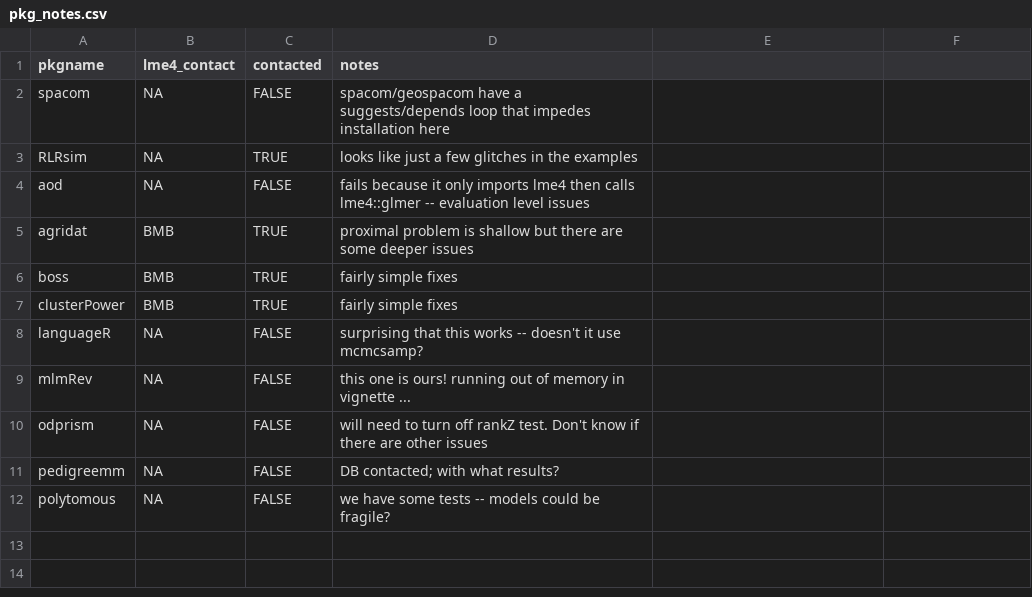
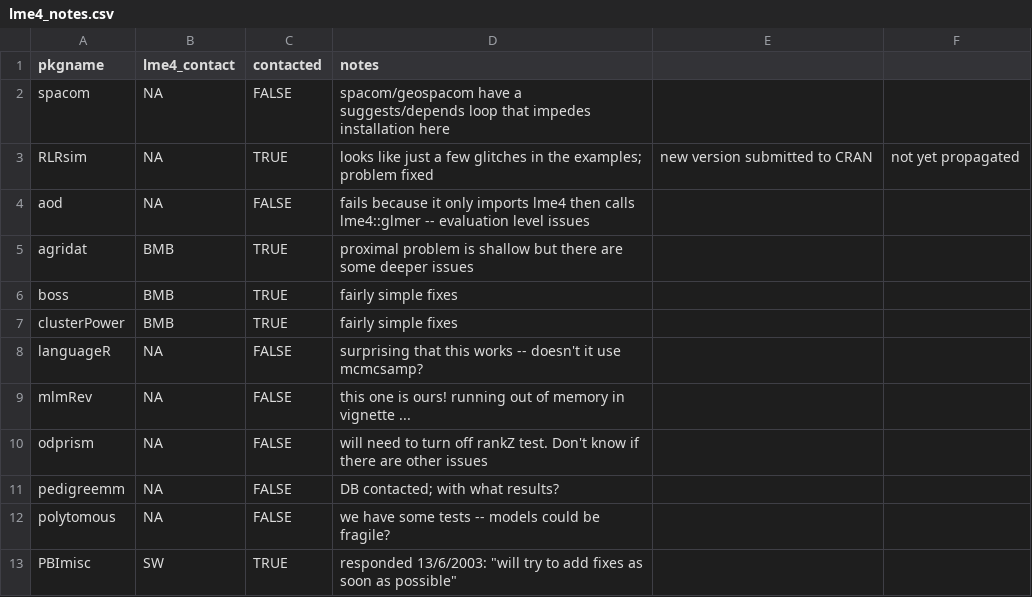
Before and after one commit to lme4/lme4, a CSV file: misc/pkgtests/lme4_notes.csv (was misc/pkgtests/pkg_notes.csv), drawn as a sheet.

```diff
--- a/misc/pkgtests/pkg_notes.csv
+++ b/misc/pkgtests/lme4_notes.csv
@@ -2,3 +2,3 @@ pkgname,lme4_contact,contacted,notes
 spacom,NA,FALSE,spacom/geospacom have a suggests/depends loop that impedes installation here
-RLRsim,NA,TRUE,looks like just a few glitches in the examples
+RLRsim,NA,TRUE,looks like just a few glitches in the examples; problem fixed, new version submitted to CRAN, not yet propagated
 aod,NA,FALSE,fails because it only imports lme4 then calls lme4::glmer -- evaluation level issues
@@ -12 +12,2 @@ pedigreemm,NA,FALSE,DB contacted; with what results?
 polytomous,NA,FALSE,we have some tests -- models could be fragile?
+PBImisc,SW,TRUE,responded 13/6/2003: "will try to add fixes as soon as possible"
```
Also changed, not shown: 2 other files.
